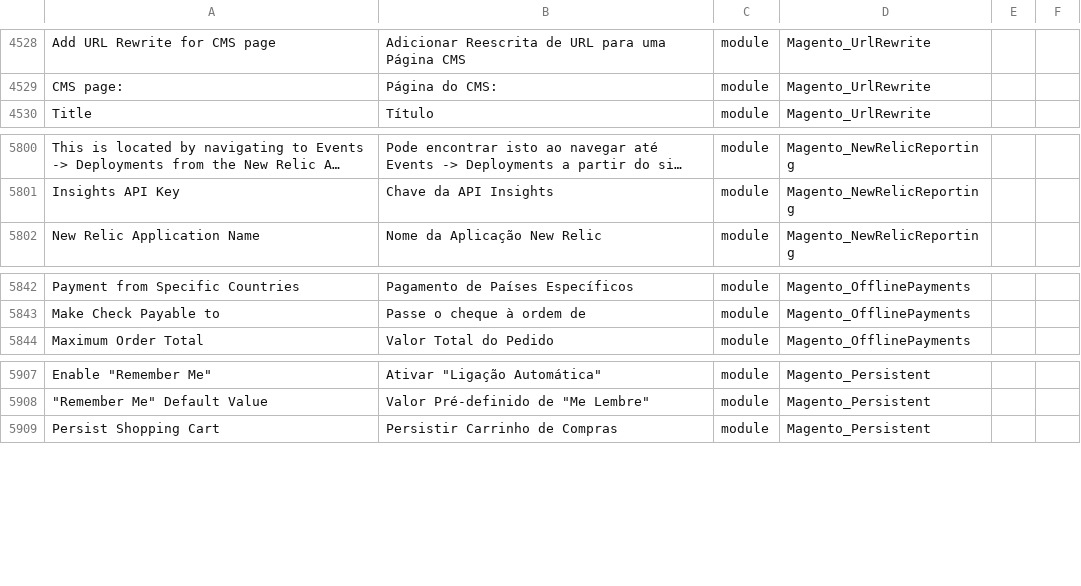
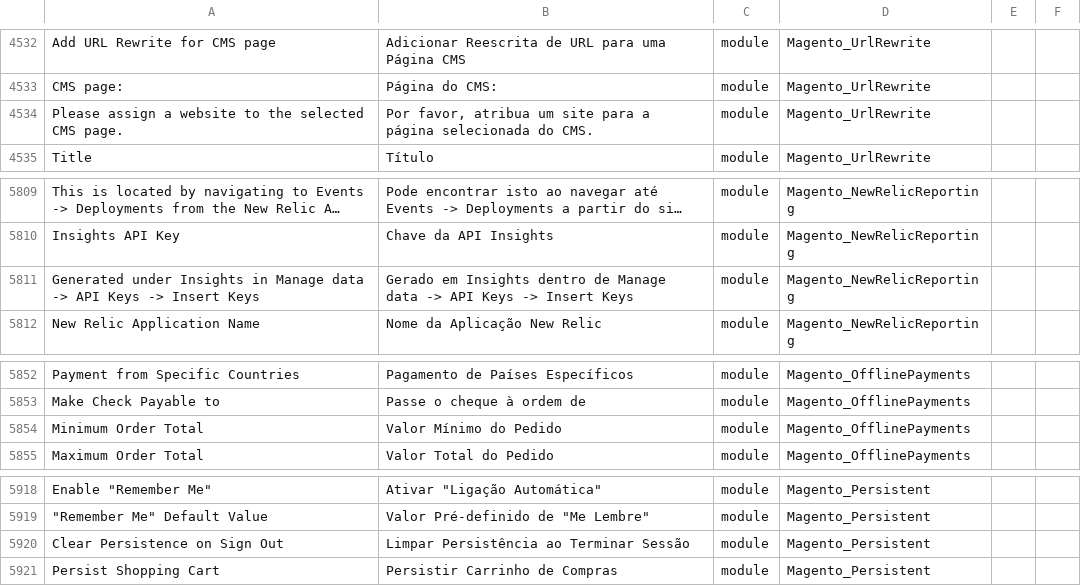
Before and after one commit to webjump/language_pt_br, a CSV file: pt_BR.csv, drawn as a sheet; only a part is shown, gaps mark what is left out; long unchanged cells end in …; the diff covers the shown part only; the diff names each change by its address in the sheet, - before the commit and + after, or states it on an @@ line.

```diff
--- a/pt_BR.csv
+++ b/pt_BR.csv
+row 4534: Please assign a website to the selected CMS page. | Por favor, atribua um site para a página selecionada do CMS. | module | Magento_UrlRewrite
+row 5811: Generated under Insights in Manage data -> API Keys -> Insert Keys | Gerado em Insights dentro de Manage data -> API Keys -> Insert Keys | module | Magento_NewRelicReporting
+row 5854: Minimum Order Total | Valor Mínimo do Pedido | module | Magento_OfflinePayments
+row 5920: Clear Persistence on Sign Out | Limpar Persistência ao Terminar Sessão | module | Magento_Persistent
```
Also changed, not shown: 8 added rows elsewhere in this file, 1 other file.
